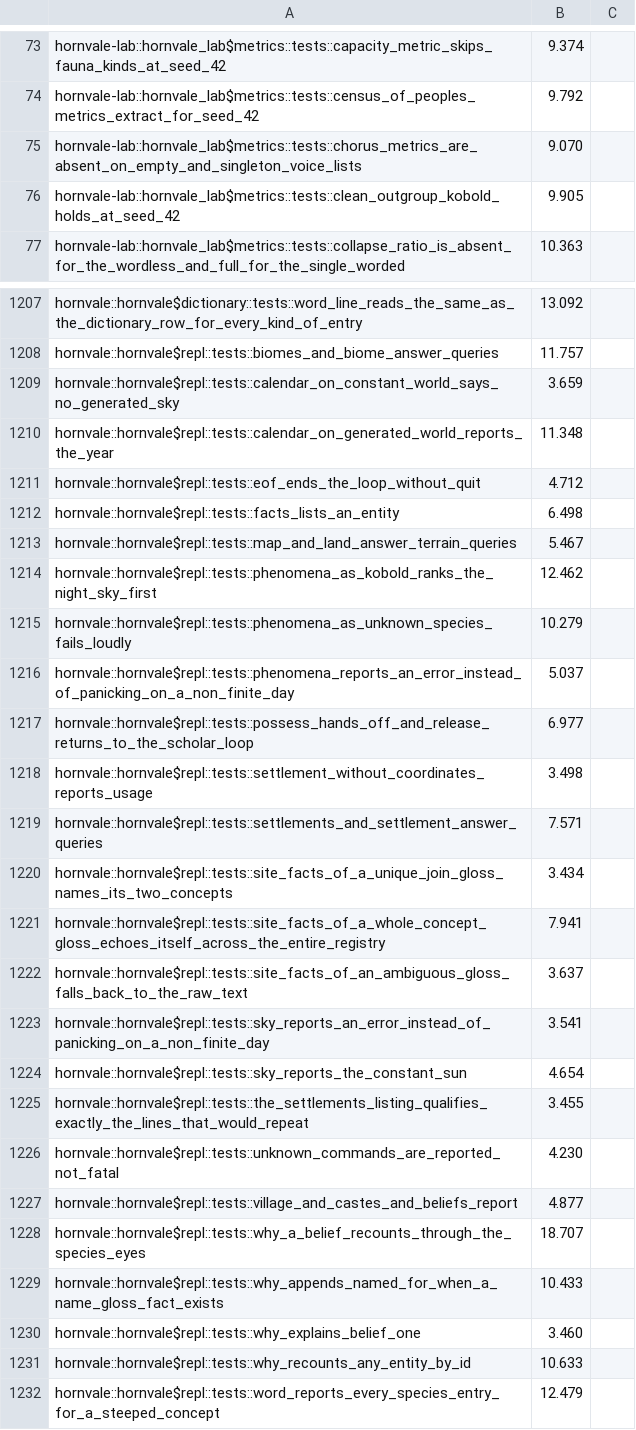
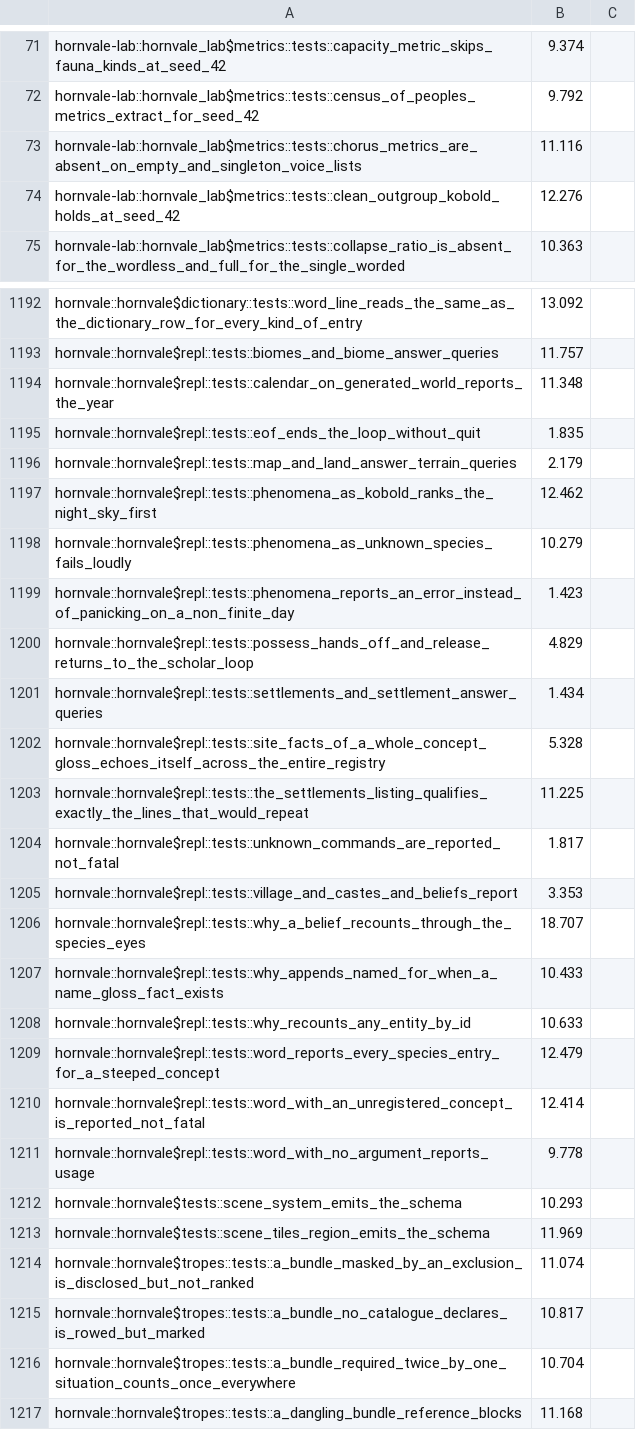
Before and after one commit to hornvale/hornvale, a TSV file: docs/timings/test-baseline-lefford.tsv, drawn as a sheet; only a part is shown, gaps mark what is left out; the shorter side is filled out with more unchanged rows; the diff covers the shown part only.

```diff
--- a/docs/timings/test-baseline-lefford.tsv
+++ b/docs/timings/test-baseline-lefford.tsv
@@ -74,4 +72,4 @@ hornvale-lab::hornvale_lab$metrics::tests::capacity_metric_skips_fauna_kinds_at_
 hornvale-lab::hornvale_lab$metrics::tests::census_of_peoples_metrics_extract_for_seed_42	9.792
-hornvale-lab::hornvale_lab$metrics::tests::chorus_metrics_are_absent_on_empty_and_singleton_voice_lists	9.070
-hornvale-lab::hornvale_lab$metrics::tests::clean_outgroup_kobold_holds_at_seed_42	9.905
+hornvale-lab::hornvale_lab$metrics::tests::chorus_metrics_are_absent_on_empty_and_singleton_voice_lists	11.116
+hornvale-lab::hornvale_lab$metrics::tests::clean_outgroup_kobold_holds_at_seed_42	12.276
 hornvale-lab::hornvale_lab$metrics::tests::collapse_ratio_is_absent_for_the_wordless_and_full_for_the_single_worded	10.363
@@ -1208,24 +1193,16 @@ hornvale::hornvale$dictionary::tests::word_line_reads_the_same_as_the_dictionary
 hornvale::hornvale$repl::tests::biomes_and_biome_answer_queries	11.757
-hornvale::hornvale$repl::tests::calendar_on_constant_world_says_no_generated_sky	3.659
 hornvale::hornvale$repl::tests::calendar_on_generated_world_reports_the_year	11.348
-hornvale::hornvale$repl::tests::eof_ends_the_loop_without_quit	4.712
-hornvale::hornvale$repl::tests::facts_lists_an_entity	6.498
-hornvale::hornvale$repl::tests::map_and_land_answer_terrain_queries	5.467
+hornvale::hornvale$repl::tests::eof_ends_the_loop_without_quit	1.835
+hornvale::hornvale$repl::tests::map_and_land_answer_terrain_queries	2.179
 hornvale::hornvale$repl::tests::phenomena_as_kobold_ranks_the_night_sky_first	12.462
 hornvale::hornvale$repl::tests::phenomena_as_unknown_species_fails_loudly	10.279
-hornvale::hornvale$repl::tests::phenomena_reports_an_error_instead_of_panicking_on_a_non_finite_day	5.037
-hornvale::hornvale$repl::tests::possess_hands_off_and_release_returns_to_the_scholar_loop	6.977
-hornvale::hornvale$repl::tests::settlement_without_coordinates_reports_usage	3.498
-hornvale::hornvale$repl::tests::settlements_and_settlement_answer_queries	7.571
-hornvale::hornvale$repl::tests::site_facts_of_a_unique_join_gloss_names_its_two_concepts	3.434
-hornvale::hornvale$repl::tests::site_facts_of_a_whole_concept_gloss_echoes_itself_across_the_entire_registry	7.941
-hornvale::hornvale$repl::tests::site_facts_of_an_ambiguous_gloss_falls_back_to_the_raw_text	3.637
-hornvale::hornvale$repl::tests::sky_reports_an_error_instead_of_panicking_on_a_non_finite_day	3.541
-hornvale::hornvale$repl::tests::sky_reports_the_constant_sun	4.654
-hornvale::hornvale$repl::tests::the_settlements_listing_qualifies_exactly_the_lines_that_would_repeat	3.455
-hornvale::hornvale$repl::tests::unknown_commands_are_reported_not_fatal	4.230
-hornvale::hornvale$repl::tests::village_and_castes_and_beliefs_report	4.877
+hornvale::hornvale$repl::tests::phenomena_reports_an_error_instead_of_panicking_on_a_non_finite_day	1.423
+hornvale::hornvale$repl::tests::possess_hands_off_and_release_returns_to_the_scholar_loop	4.829
+hornvale::hornvale$repl::tests::settlements_and_settlement_answer_queries	1.434
+hornvale::hornvale$repl::tests::site_facts_of_a_whole_concept_gloss_echoes_itself_across_the_entire_registry	5.328
+hornvale::hornvale$repl::tests::the_settlements_listing_qualifies_exactly_the_lines_that_would_repeat	11.225
+hornvale::hornvale$repl::tests::unknown_commands_are_reported_not_fatal	1.817
+hornvale::hornvale$repl::tests::village_and_castes_and_beliefs_report	3.353
 hornvale::hornvale$repl::tests::why_a_belief_recounts_through_the_species_eyes	18.707
 hornvale::hornvale$repl::tests::why_appends_named_for_when_a_name_gloss_fact_exists	10.433
-hornvale::hornvale$repl::tests::why_explains_belief_one	3.460
 hornvale::hornvale$repl::tests::why_recounts_any_entity_by_id	10.633
```
Also changed, not shown: 2 added rows, 18 removed rows and 76 edited cells elsewhere in this file, docs/timings/subfloor-roster.tsv, 1 other file.
